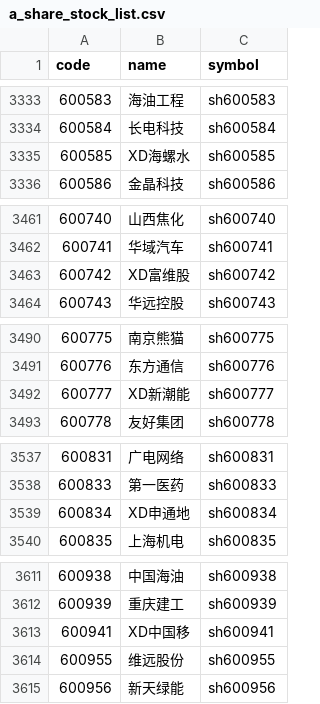
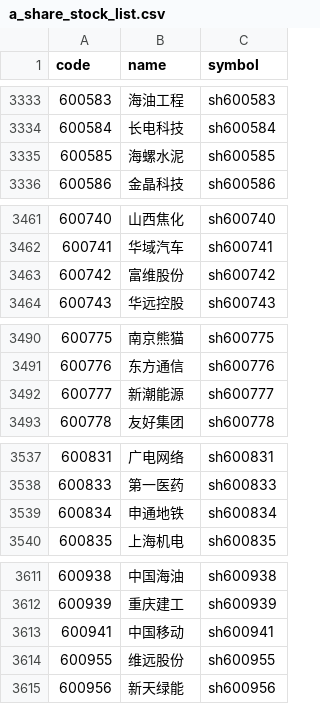
Before and after one commit to lakersfengjian-star/invdata, a CSV file: data/raw/a_share_stock_list.csv, drawn as a sheet; only a part is shown, gaps mark what is left out; the diff covers the shown part only.

```diff
--- a/data/raw/a_share_stock_list.csv
+++ b/data/raw/a_share_stock_list.csv
@@ -3334,3 +3334,3 @@ code,name,symbol
 600584,长电科技,sh600584
-600585,XD海螺水,sh600585
+600585,海螺水泥,sh600585
 600586,金晶科技,sh600586
@@ -3462,3 +3462,3 @@ code,name,symbol
 600741,华域汽车,sh600741
-600742,XD富维股,sh600742
+600742,富维股份,sh600742
 600743,华远控股,sh600743
@@ -3491,3 +3491,3 @@ code,name,symbol
 600776,东方通信,sh600776
-600777,XD新潮能,sh600777
+600777,新潮能源,sh600777
 600778,友好集团,sh600778
@@ -3538,3 +3538,3 @@ code,name,symbol
 600833,第一医药,sh600833
-600834,XD申通地,sh600834
+600834,申通地铁,sh600834
 600835,上海机电,sh600835
@@ -3612,3 +3612,3 @@ code,name,symbol
 600939,重庆建工,sh600939
-600941,XD中国移,sh600941
+600941,中国移动,sh600941
 600955,维远股份,sh600955
```
Also changed, not shown: 25 edited cells elsewhere in this file, data/processed/market_monitor_breadth.csv, data/processed/market_monitor_indices.csv, 7 other files.
